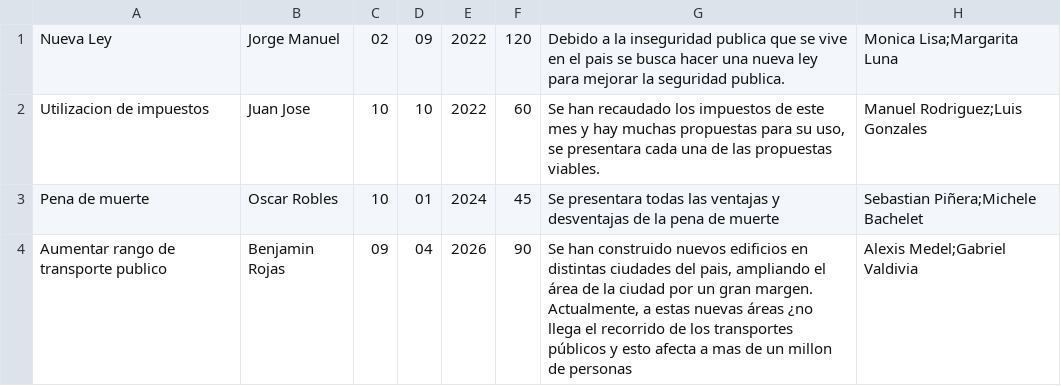
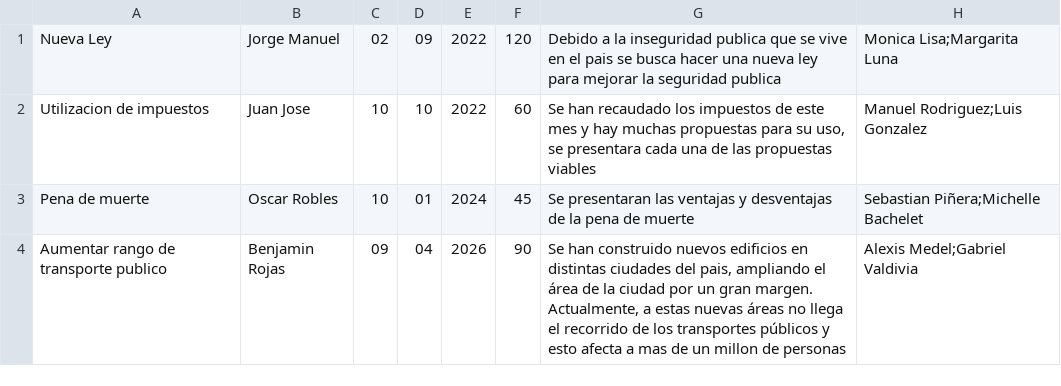
Before and after one commit to cykrr/Congreso, a CSV file: data/Presentaciones.csv, drawn as a sheet.

```diff
--- a/data/Presentaciones.csv
+++ b/data/Presentaciones.csv
@@ -1,4 +1,4 @@
-Nueva Ley;Jorge Manuel;02;09;2022;120;Debido a la inseguridad publica que se vive en el pais se busca hacer una nueva ley para mejorar la seguridad publica.;"Monica Lisa;Margarita Luna"
-Utilizacion de impuestos;Juan Jose;10;10;2022;60;Se han recaudado los impuestos de este mes y hay muchas propuestas para su uso, se presentara cada una de las propuestas viables.;"Manuel Rodriguez;Luis Gonzales"
-Pena de muerte;Oscar Robles;10;01;2024;45;Se presentara todas las ventajas y desventajas de la pena de muerte;"Sebastian Piñera;Michele Bachelet"
-Aumentar rango de transporte publico;Benjamin Rojas;09;04;2026;90;Se han construido nuevos edificios en distintas ciudades del pais, ampliando el área de la ciudad por un gran margen. Actualmente, a estas nuevas áreas  ¿no llega el recorrido de los transportes públicos y esto afecta a mas de un millon de personas;"Alexis Medel;Gabriel Valdivia"
+Nueva Ley;Jorge Manuel;02;09;2022;120;Debido a la inseguridad publica que se vive en el pais se busca hacer una nueva ley para mejorar la seguridad publica;"Monica Lisa;Margarita Luna"
+Utilizacion de impuestos;Juan Jose;10;10;2022;60;Se han recaudado los impuestos de este mes y hay muchas propuestas para su uso, se presentara cada una de las propuestas viables;"Manuel Rodriguez;Luis Gonzalez"
+Pena de muerte;Oscar Robles;10;01;2024;45;Se presentaran las ventajas y desventajas de la pena de muerte;"Sebastian Piñera;Michelle Bachelet"
+Aumentar rango de transporte publico;Benjamin Rojas;09;04;2026;90;Se han construido nuevos edificios en distintas ciudades del pais, ampliando el área de la ciudad por un gran margen. Actualmente, a estas nuevas áreas no llega el recorrido de los transportes públicos y esto afecta a mas de un millon de personas;"Alexis Medel;Gabriel Valdivia"
```
Also changed, not shown: 2 other files.
